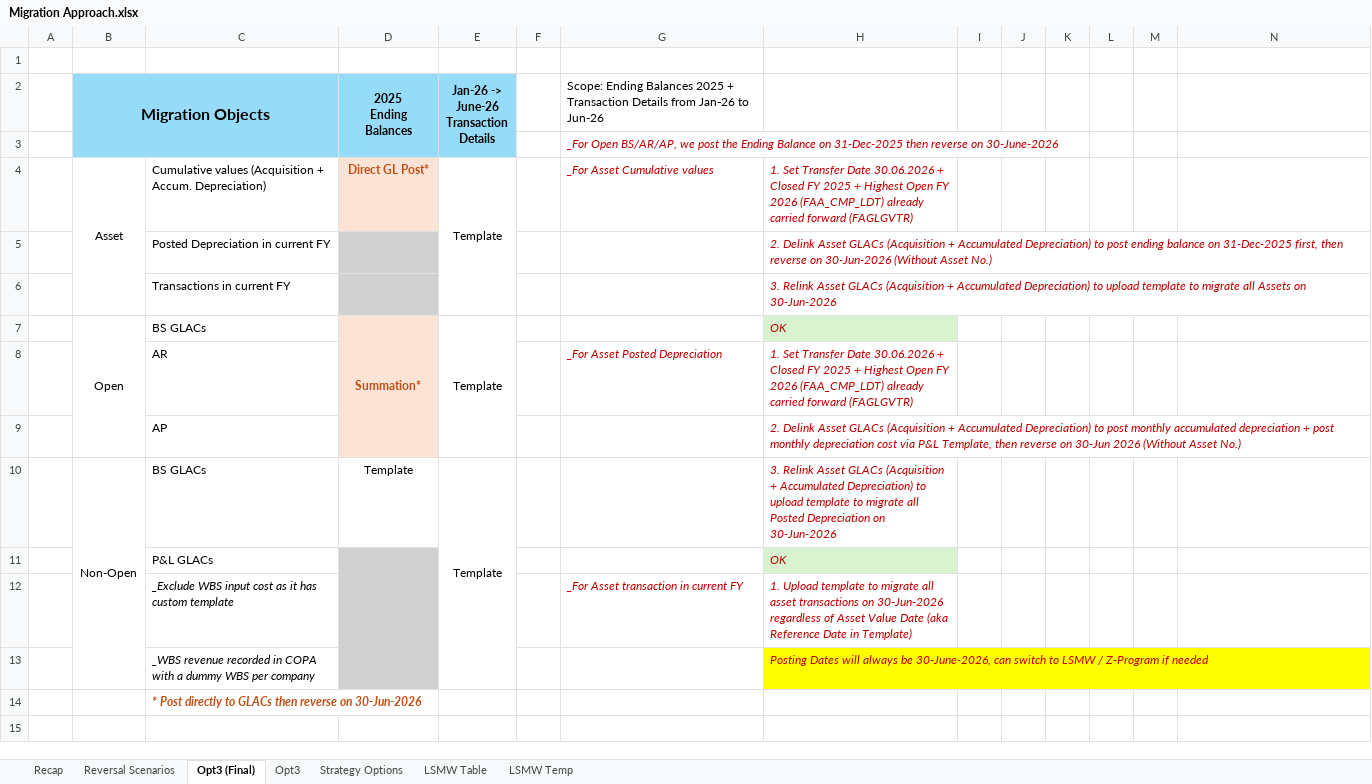
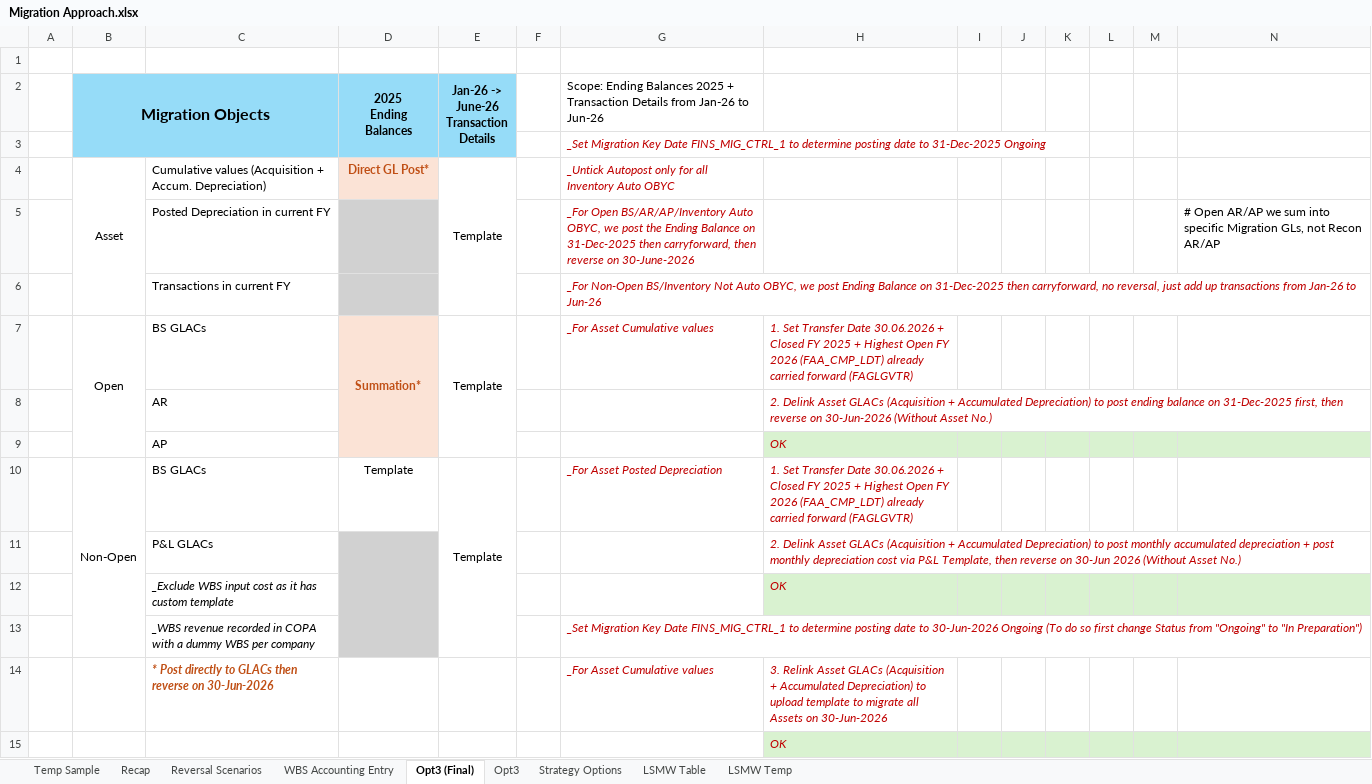
Before and after one commit to quocdathoang1205/Additional, an Excel workbook: DCT - Guide/Migration Approach.xlsx, sheet Opt3 (Final), drawn as a sheet; only a part is shown; values as stored, in another font and other column widths than the file's, no borders; removed rows and columns are numbered as before the commit, all else as after; the diff covers the shown part only; the diff names each change by its address in the sheet, - before the commit and + after, or states it on an @@ line.

```diff
--- a/DCT - Guide/Migration Approach.xlsx (sheet Opt3 (Final))
+++ b/DCT - Guide/Migration Approach.xlsx (sheet Opt3 (Final))
+sheet tab: Temp Sample
+sheet tab: WBS Accounting Entry
-G3: _For Open BS/AR/AP, we post the Ending Balance on 31-Dec-2025 then reverse on 30-June-2026
+G3: _Set Migration Key Date FINS_MIG_CTRL_1 to determine posting date to 31-Dec-2025 Ongoing
-G4: _For Asset Cumulative values
+G4: _Untick Autopost only for all Inventory Auto OBYC
-H4: 1. Set Transfer Date 30.06.2026 + Closed FY 2025 + Highest Open FY 2026 (FAA_CMP_LDT) already carried forward (FAGLGVTR)
+H4: (empty)
-row 5:  |  | Posted Depreciation in current FY |  |  |  |  | 2. Delink Asset GLACs (Acquisition + Accumulated Depreciation) to post ending balance on 31-Dec-2025 first, then reverse on 30-Jun-2026 (Without Asset No.)
-row 6:  |  | Transactions in current FY |  |  |  |  | 3. Relink Asset GLACs (Acquisition + Accumulated Depreciation) to upload template to migrate all Assets on 30-Jun-2026
+row 5:  |  | Posted Depreciation in current FY |  |  |  | _For Open BS/AR/AP/Inventory Auto OBYC, we post the Ending Balance on 31-Dec-2025 then carryforward, then reverse on 30-June-2026 |  |  |  |  |  |  | # Open AR/AP we sum into specific Migration GLs, not Recon AR/AP
+row 6:  |  | Transactions in current FY |  |  |  | _For Non-Open BS/Inventory Not Auto OBYC, we post Ending Balance on 31-Dec-2025 then carryforward, no reversal, just add up transactions from Jan-26 to Jun-26
-G7: (empty)
+G7: _For Asset Cumulative values
-H7: OK
+H7: 1. Set Transfer Date 30.06.2026 + Closed FY 2025 + Highest Open FY 2026 (FAA_CMP_LDT) already carried forward (FAGLGVTR)
-H7 fill: #D9F2D0
+H7 fill: none
-row 8:  |  | AR |  |  |  | _For Asset Posted Depreciation | 1. Set Transfer Date 30.06.2026 + Closed FY 2025 + Highest Open FY 2026 (FAA_CMP_LDT) already carried forward (FAGLGVTR)
-row 9:  |  | AP |  |  |  |  | 2. Delink Asset GLACs (Acquisition + Accumulated Depreciation) to post monthly accumulated depreciation + post monthly depreciation cost via P&L Template, then reverse on 30-Jun 2026 (Without Asset No.)
+row 8:  |  | AR |  |  |  |  | 2. Delink Asset GLACs (Acquisition + Accumulated Depreciation) to post ending balance on 31-Dec-2025 first, then reverse on 30-Jun-2026 (Without Asset No.)
+row 9:  |  | AP |  |  |  |  | OK
-B10:B13 merged
+B10:B13 merged
-E10:E13 merged
+E10:E13 merged
-G10: (empty)
+G10: _For Asset Posted Depreciation
-H10: 3. Relink Asset GLACs (Acquisition + Accumulated Depreciation) to upload template to migrate all Posted Depreciation on 30-Jun-2026
+H10: 1. Set Transfer Date 30.06.2026 + Closed FY 2025 + Highest Open FY 2026 (FAA_CMP_LDT) already carried forward (FAGLGVTR)
+row 11:  |  | P&L GLACs |  |  |  |  | 2. Delink Asset GLACs (Acquisition + Accumulated Depreciation) to post monthly accumulated depreciation + post monthly depreciation cost via P&L Template, then reverse on 30-Jun 2026 (Without Asset No.)
-C12: P&L GLACs
+C12: _Exclude WBS input cost as it has custom template
-C12 italic: off
+C12 italic: on
-D11:D13 merged
-I12:N12 fill: none
+I12:N12 fill: #D9F2D0
-row 12:  |  | _Exclude WBS input cost as it has custom template |  |  |  | _For Asset transaction in current FY | 1. Upload template to migrate all asset transactions on 30-Jun-2026 regardless of Asset Value Date (aka Reference Date in Template)
-row 13:  |  | _WBS revenue recorded in COPA with a dummy WBS per company |  |  |  |  | Posting Dates will always be 30-June-2026, can switch to LSMW / Z-Program if needed
-row 14:  |  | * Post directly to GLACs then reverse on 30-Jun-2026
-row 13: (empty)
+row 13:  |  | _WBS revenue recorded in COPA with a dummy WBS per company |  |  |  | _Set Migration Key Date FINS_MIG_CTRL_1 to determine posting date to 30-Jun-2026 Ongoing (To do so first change Status from "Ongoing" to "In Preparation")
-D13 fill: none
+D13 fill: #D1D1D1
+row 14:  |  | * Post directly to GLACs then reverse on 30-Jun-2026 |  |  |  | _For Asset Cumulative values | 3. Relink Asset GLACs (Acquisition + Accumulated Depreciation) to upload template to migrate all Assets on 30-Jun-2026
+row 15:  |  |  |  |  |  |  | OK
```
Also changed, not shown: 1 added row, 1 removed row, 8 edited cells, cell formats and merged cells elsewhere in this sheet, sheet Recap, formulas that keep their value, charts or pictures, Cases/S_ALR_87013558/Project_BD.xlsm, 5 other files.
